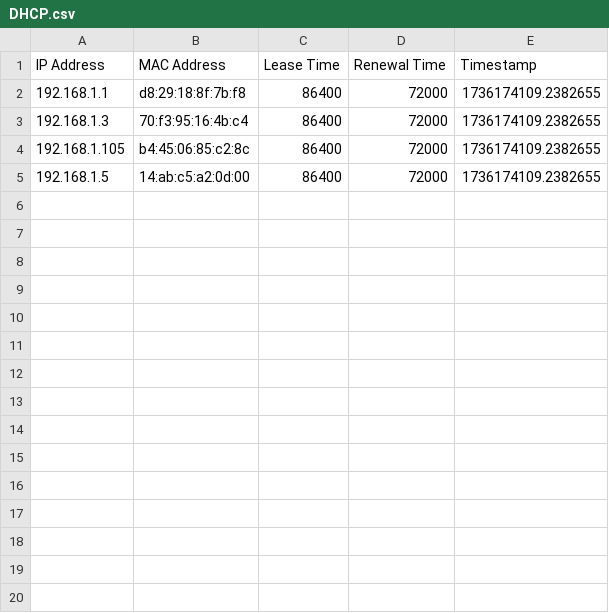
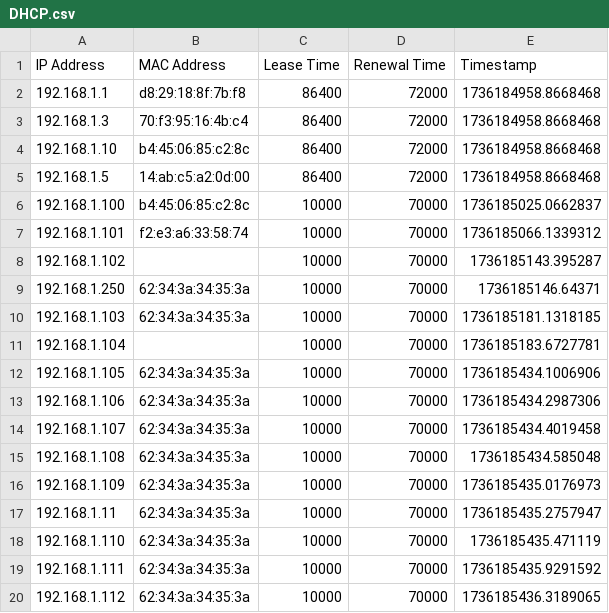
Before and after one commit to omar4a/Networks, a CSV file: dist/DHCP.csv, drawn as a sheet; only a part is shown; the diff covers the shown part only.

```diff
--- a/dist/DHCP.csv
+++ b/dist/DHCP.csv
@@ -1,5 +1,20 @@
 IP Address,MAC Address,Lease Time,Renewal Time,Timestamp
-192.168.1.1,d8:29:18:8f:7b:f8,86400,72000,1736174109.2382655
-192.168.1.3,70:f3:95:16:4b:c4,86400,72000,1736174109.2382655
-192.168.1.105,b4:45:06:85:c2:8c,86400,72000,1736174109.2382655
-192.168.1.5,14:ab:c5:a2:0d:00,86400,72000,1736174109.2382655
+192.168.1.1,d8:29:18:8f:7b:f8,86400,72000,1736184958.8668468
+192.168.1.3,70:f3:95:16:4b:c4,86400,72000,1736184958.8668468
+192.168.1.10,b4:45:06:85:c2:8c,86400,72000,1736184958.8668468
+192.168.1.5,14:ab:c5:a2:0d:00,86400,72000,1736184958.8668468
+192.168.1.100,b4:45:06:85:c2:8c,10000,70000,1736185025.0662837
+192.168.1.101,f2:e3:a6:33:58:74,10000,70000,1736185066.1339312
+192.168.1.102,,10000,70000,1736185143.395287
+192.168.1.250,62:34:3a:34:35:3a,10000,70000,1736185146.64371
+192.168.1.103,62:34:3a:34:35:3a,10000,70000,1736185181.1318185
+192.168.1.104,,10000,70000,1736185183.6727781
+192.168.1.105,62:34:3a:34:35:3a,10000,70000,1736185434.1006906
+192.168.1.106,62:34:3a:34:35:3a,10000,70000,1736185434.2987306
+192.168.1.107,62:34:3a:34:35:3a,10000,70000,1736185434.4019458
+192.168.1.108,62:34:3a:34:35:3a,10000,70000,1736185434.585048
+192.168.1.109,62:34:3a:34:35:3a,10000,70000,1736185435.0176973
+192.168.1.11,62:34:3a:34:35:3a,10000,70000,1736185435.2757947
+192.168.1.110,62:34:3a:34:35:3a,10000,70000,1736185435.471119
+192.168.1.111,62:34:3a:34:35:3a,10000,70000,1736185435.9291592
+192.168.1.112,62:34:3a:34:35:3a,10000,70000,1736185436.3189065
```
Also changed, not shown: 15 added rows elsewhere in this file, 1 other file.
